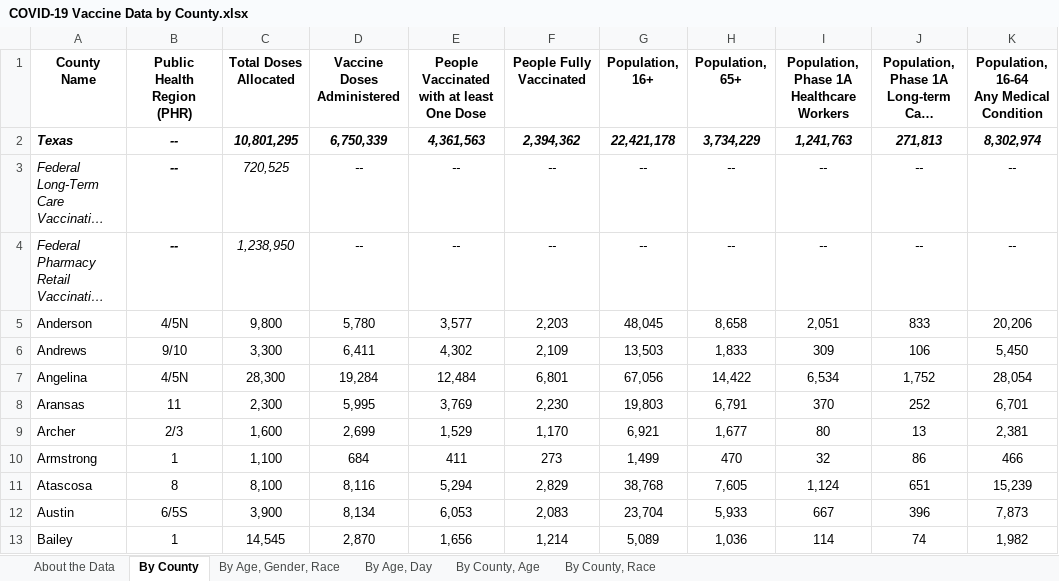
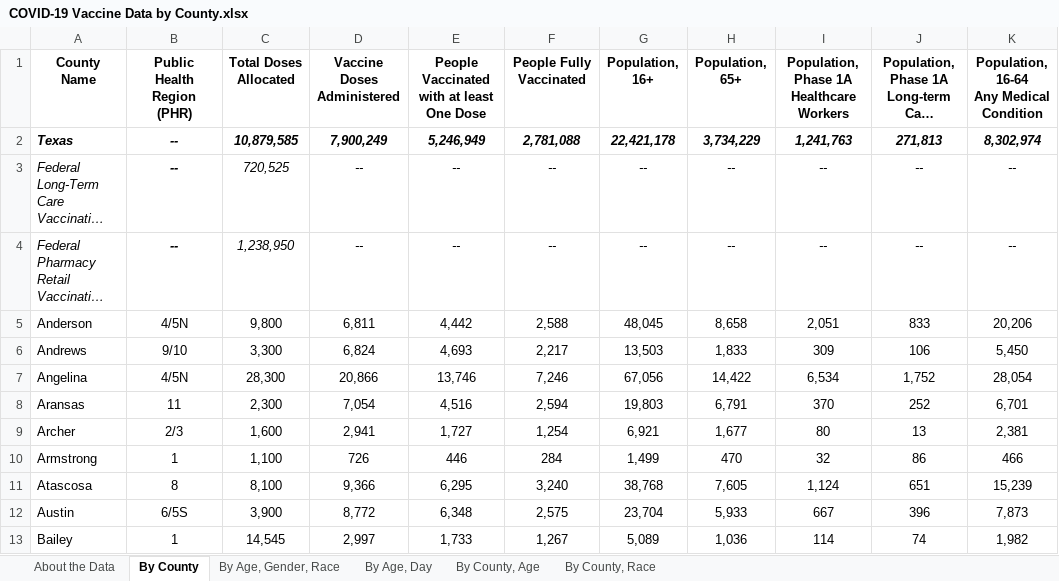
Before and after one commit to nitramssirc/CollinCountyCovidDashboard, an Excel workbook: Services/StateOfTexas/Data/COVID-19 Vaccine Data by County.xlsx, sheet By County, drawn as a sheet; only a part is shown; long unchanged cells end in …; values as stored, in another font and other column widths than the file's, no borders; the diff covers the shown part only; the diff names each change by its address in the sheet, - before the commit and + after, or states it on an @@ line.

```diff
--- a/Services/StateOfTexas/Data/COVID-19 Vaccine Data by County.xlsx (sheet By County)
+++ b/Services/StateOfTexas/Data/COVID-19 Vaccine Data by County.xlsx (sheet By County)
-C2 (Total Doses Allocated): 10,801,295
+C2 (Total Doses Allocated): 10,879,585
-D2 (Vaccine Doses Administered): 6,750,339
+D2 (Vaccine Doses Administered): 7,900,249
-E2: 4,361,563
+E2: 5,246,949
-F2 (People Fully Vaccinated): 2,394,362
+F2 (People Fully Vaccinated): 2,781,088
-D5 (Vaccine Doses Administered): 5,780
+D5 (Vaccine Doses Administered): 6,811
-E5: 3,577
+E5: 4,442
-F5 (People Fully Vaccinated): 2,203
+F5 (People Fully Vaccinated): 2,588
-D6 (Vaccine Doses Administered): 6,411
+D6 (Vaccine Doses Administered): 6,824
-E6: 4,302
+E6: 4,693
-F6 (People Fully Vaccinated): 2,109
+F6 (People Fully Vaccinated): 2,217
-D7 (Vaccine Doses Administered): 19,284
+D7 (Vaccine Doses Administered): 20,866
-E7: 12,484
+E7: 13,746
-F7 (People Fully Vaccinated): 6,801
+F7 (People Fully Vaccinated): 7,246
-D8 (Vaccine Doses Administered): 5,995
+D8 (Vaccine Doses Administered): 7,054
-E8: 3,769
+E8: 4,516
-F8 (People Fully Vaccinated): 2,230
+F8 (People Fully Vaccinated): 2,594
-D9 (Vaccine Doses Administered): 2,699
+D9 (Vaccine Doses Administered): 2,941
-E9: 1,529
+E9: 1,727
-F9 (People Fully Vaccinated): 1,170
+F9 (People Fully Vaccinated): 1,254
-D10 (Vaccine Doses Administered): 684
+D10 (Vaccine Doses Administered): 726
-E10: 411
+E10: 446
-F10 (People Fully Vaccinated): 273
+F10 (People Fully Vaccinated): 284
-D11 (Vaccine Doses Administered): 8,116
+D11 (Vaccine Doses Administered): 9,366
-E11: 5,294
+E11: 6,295
-F11 (People Fully Vaccinated): 2,829
+F11 (People Fully Vaccinated): 3,240
-D12 (Vaccine Doses Administered): 8,134
+D12 (Vaccine Doses Administered): 8,772
-E12: 6,053
+E12: 6,348
-F12 (People Fully Vaccinated): 2,083
+F12 (People Fully Vaccinated): 2,575
-D13 (Vaccine Doses Administered): 2,870
+D13 (Vaccine Doses Administered): 2,997
-E13: 1,656
+E13: 1,733
-F13 (People Fully Vaccinated): 1,214
+F13 (People Fully Vaccinated): 1,267
```
Also changed, not shown: 744 edited cells elsewhere in this sheet, sheet By County, Race, sheet By County, Age, sheet By Age, Day, sheet By Age, Gender, Race, sheet About the Data, Services/StateOfTexas/Data/CombinedHospitalDataoverTimebyTSARegion.xlsx, Services/StateOfTexas/Data/CumulativeTestsOverTimeByCounty.xlsx, 19 other files.
